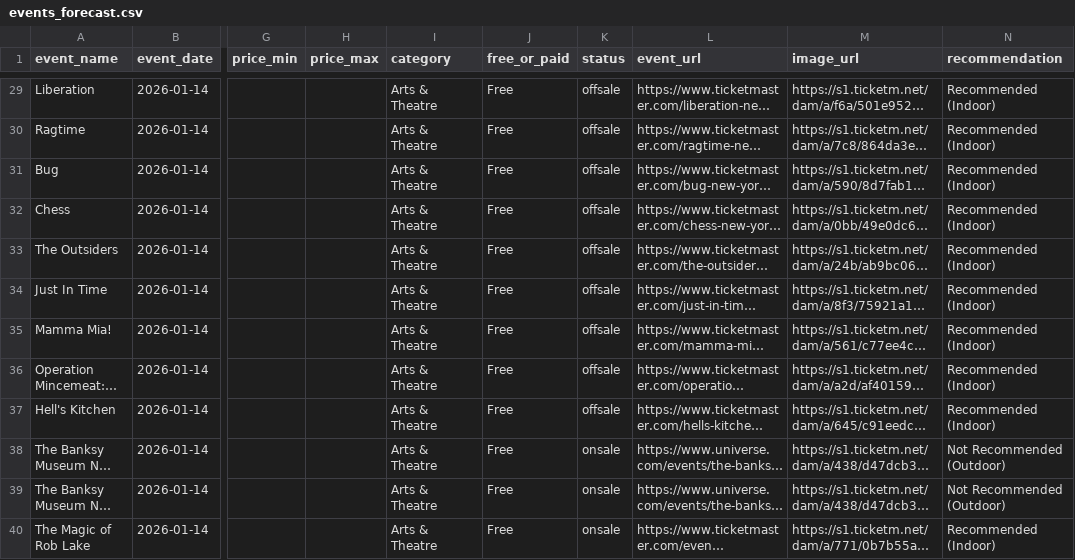
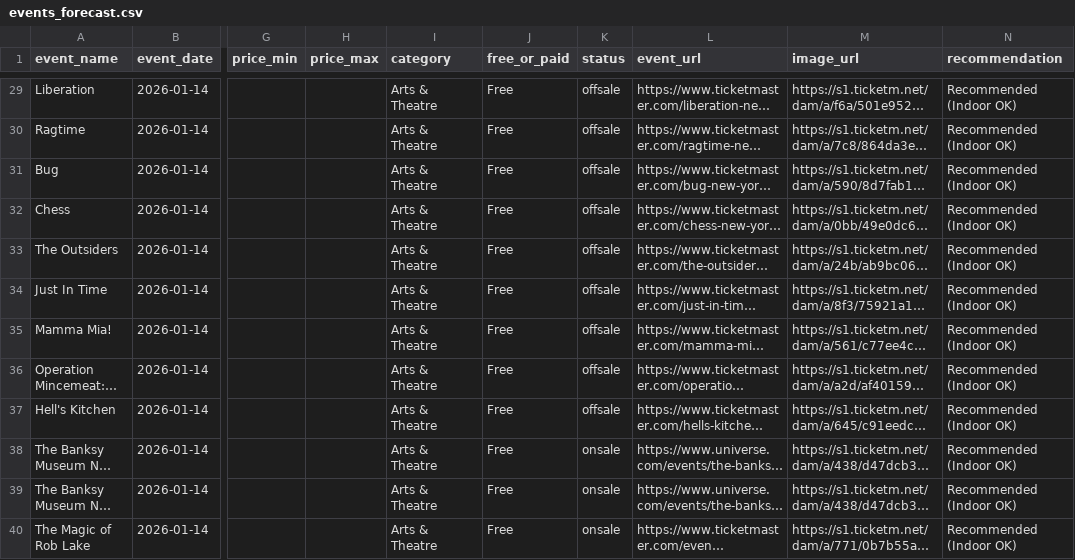
Before and after one commit to samantha0820/weather-event-etl, a CSV file: output/events_forecast.csv, drawn as a sheet; only a part is shown, gaps mark what is left out; long unchanged cells end in …; the diff covers the shown part only; the diff names each change by its address in the sheet, - before the commit and + after, or states it on an @@ line.

```diff
--- a/output/events_forecast.csv
+++ b/output/events_forecast.csv
-N29:N37 (recommendation): Recommended (Indoor)
+N29:N37 (recommendation): Recommended (Indoor OK)
-N38:N39 (recommendation): Not Recommended (Outdoor)
+N38:N39 (recommendation): Recommended (Indoor OK)
-N40 (recommendation): Recommended (Indoor)
+N40 (recommendation): Recommended (Indoor OK)
```
Also changed, not shown: 41 edited cells elsewhere in this file.
